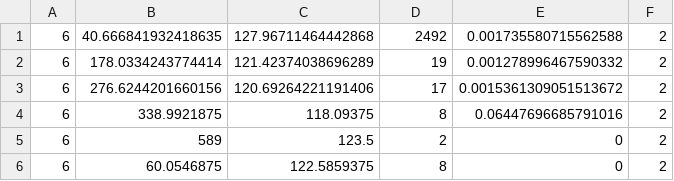
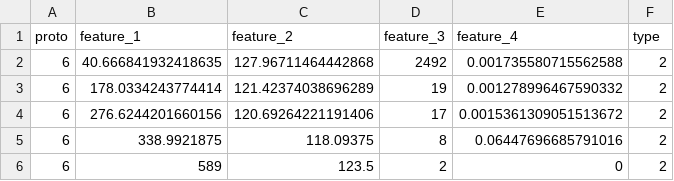
Before and after one commit to kncarrier28-uky-coursework/cs-371-packet-sniffer, a CSV file: data/trainingSet.csv, drawn as a sheet; only a part is shown; the shorter side is filled out with more unchanged rows.

Commit message:
Remove avgAck call and fix trainingSet headers

```diff
--- a/data/trainingSet.csv
+++ b/data/trainingSet.csv
@@ -1 +1,2 @@
+proto,feature_1,feature_2,feature_3,feature_4,type
 6,40.666841932418635,127.96711464442868,2492,0.001735580715562588,2
```
Also changed, not shown: 1 other file.
